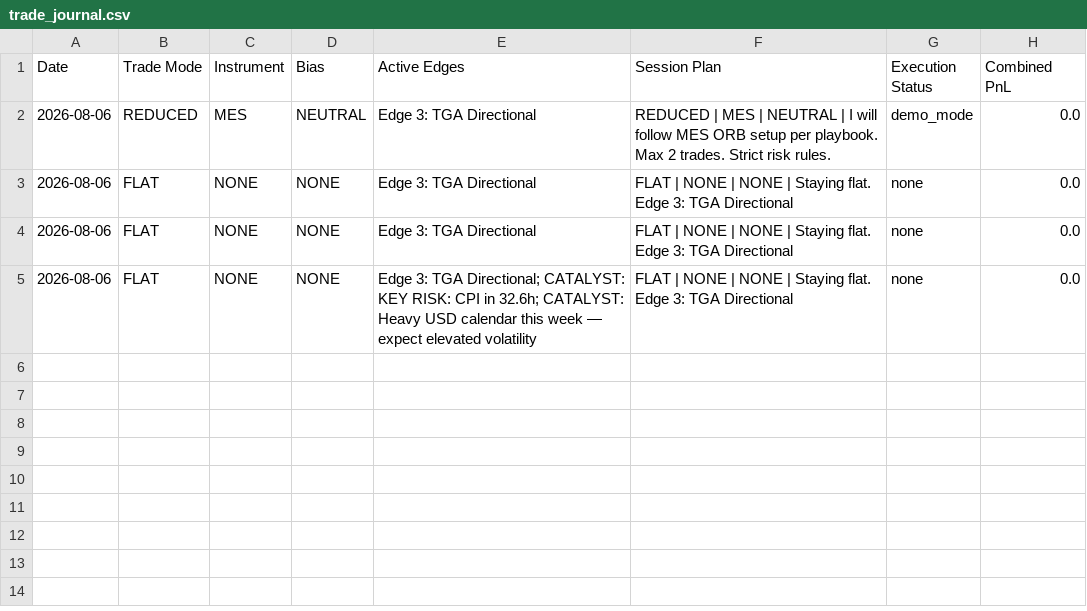
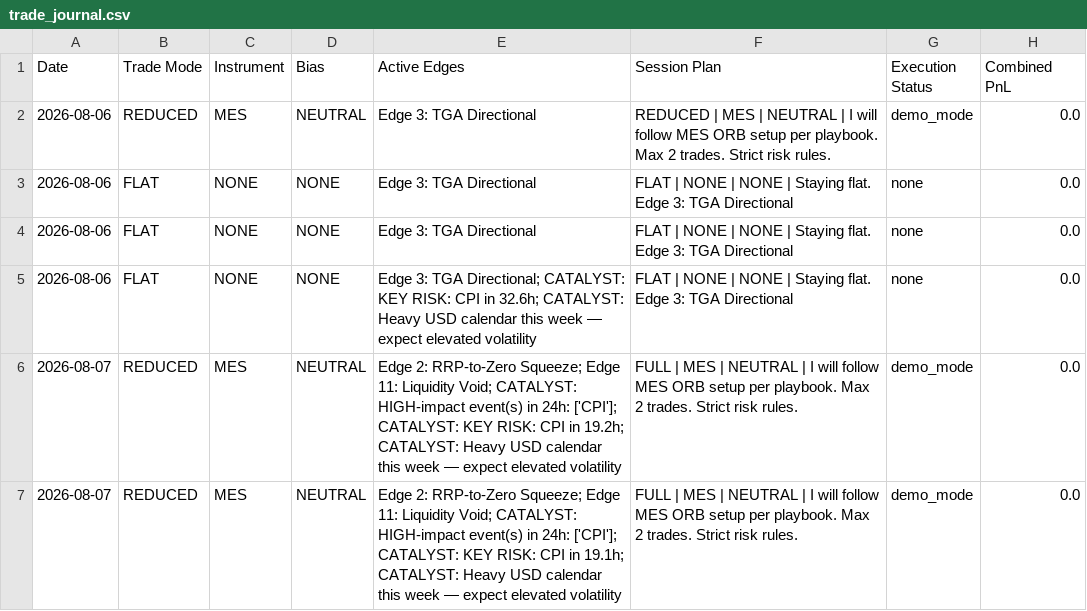
Before and after one commit to Ryangit711/moneygod---OC, a CSV file: trading_system/trade_journal.csv, drawn as a sheet.

Commit message:
Complete trading system: real data feeds, pilot runner, cron automation, full docs

```diff
--- a/trading_system/trade_journal.csv
+++ b/trading_system/trade_journal.csv
@@ -5 +5,3 @@ Date,Trade Mode,Instrument,Bias,Active Edges,Session Plan,Execution Status,Combi
 2026-08-06,FLAT,NONE,NONE,"Edge 3: TGA Directional; CATALYST: KEY RISK: CPI in 32.6h; CATALYST: Heavy USD calendar this week — expect elevated volatility","FLAT | NONE | NONE | Staying flat. Edge 3: TGA Directional",none,0.0
+2026-08-07,REDUCED,MES,NEUTRAL,"Edge 2: RRP-to-Zero Squeeze; Edge 11: Liquidity Void; CATALYST: HIGH-impact event(s) in 24h: ['CPI']; CATALYST: KEY RISK: CPI in 19.2h; CATALYST: Heavy USD calendar this week — expect elevated volatility","FULL | MES | NEUTRAL | I will follow MES ORB setup per playbook. Max 2 trades. Strict risk rules.",demo_mode,0.0
+2026-08-07,REDUCED,MES,NEUTRAL,"Edge 2: RRP-to-Zero Squeeze; Edge 11: Liquidity Void; CATALYST: HIGH-impact event(s) in 24h: ['CPI']; CATALYST: KEY RISK: CPI in 19.1h; CATALYST: Heavy USD calendar this week — expect elevated volatility","FULL | MES | NEUTRAL | I will follow MES ORB setup per playbook. Max 2 trades. Strict risk rules.",demo_mode,0.0
```
Also changed, not shown: 14 other files.
